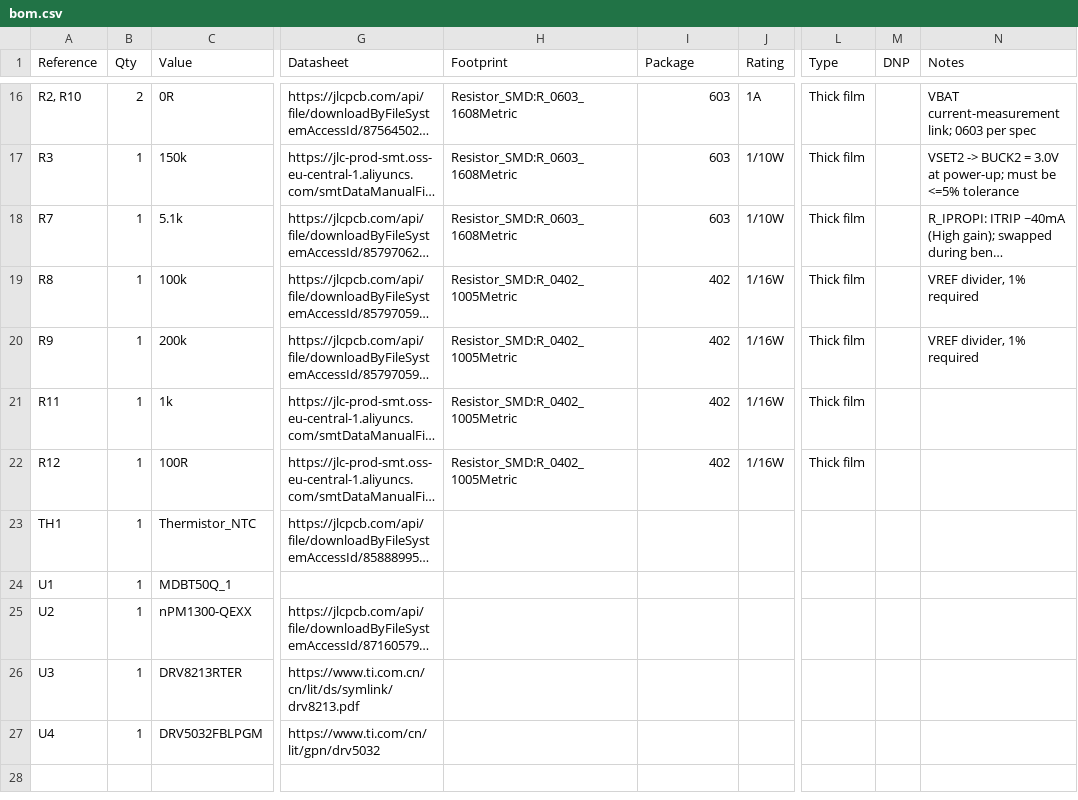
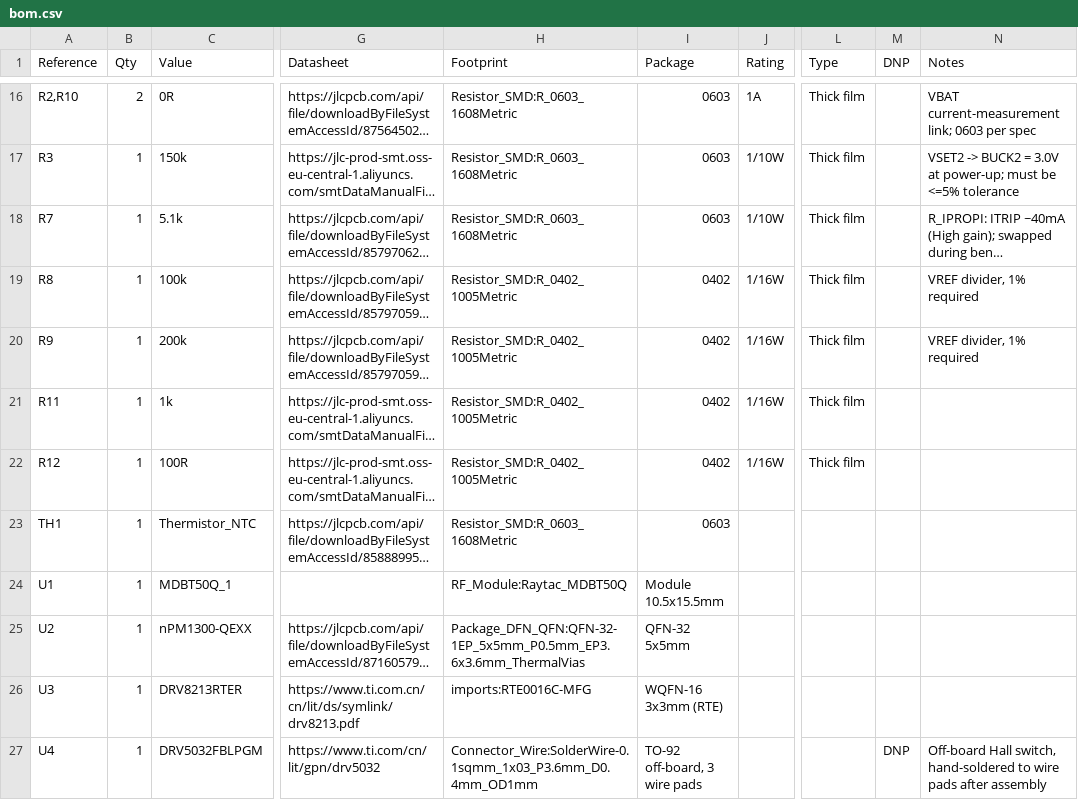
Before and after one commit to seanconway/ble-actuator-board, a CSV file: bom.csv, drawn as a sheet; only a part is shown, gaps mark what is left out; long unchanged cells end in …; the diff covers the shown part only; the diff names each change by its address in the sheet, - before the commit and + after, or states it on an @@ line.

```diff
--- a/bom.csv
+++ b/bom.csv
-A16 (Reference): R2, R10
+A16 (Reference): R2,R10
-I16:I18 (Package): 603
+I16:I18 (Package): 0603
-I19:I22 (Package): 402
+I19:I22 (Package): 0402
-H23 (Footprint): (empty)
+H23 (Footprint): Resistor_SMD:R_0603_1608Metric
-I23 (Package): (empty)
+I23 (Package): 0603
-H24 (Footprint): (empty)
+H24 (Footprint): RF_Module:Raytac_MDBT50Q
-I24 (Package): (empty)
+I24 (Package): Module 10.5x15.5mm
-H25 (Footprint): (empty)
+H25 (Footprint): Package_DFN_QFN:QFN-32-1EP_5x5mm_P0.5mm_EP3.6x3.6mm_ThermalVias
-I25 (Package): (empty)
+I25 (Package): QFN-32 5x5mm
-H26 (Footprint): (empty)
+H26 (Footprint): imports:RTE0016C-MFG
-I26 (Package): (empty)
+I26 (Package): WQFN-16 3x3mm (RTE)
-H27 (Footprint): (empty)
+H27 (Footprint): Connector_Wire:SolderWire-0.1sqmm_1x03_P3.6mm_D0.4mm_OD1mm
-I27 (Package): (empty)
+I27 (Package): TO-92 off-board, 3 wire pads
-M27 (DNP): (empty)
+M27 (DNP): DNP
-N27 (Notes): (empty)
+N27 (Notes): Off-board Hall switch, hand-soldered to wire pads after assembly
```
Also changed, not shown: 32 edited cells elsewhere in this file, 2 other files.
